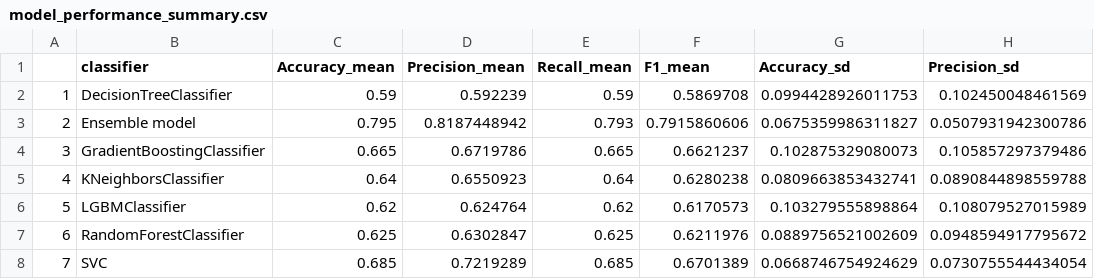
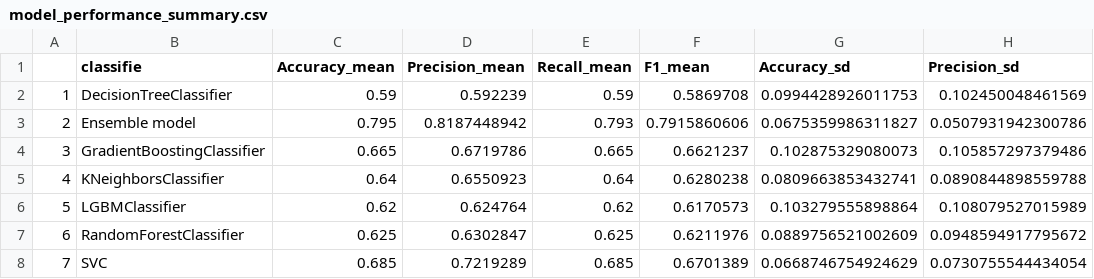
Before and after one commit to Angione-Lab/Predicting-gut-microbial-behavior-in-human-diseases-via-community-metabolic-modeling-and-ML, a CSV file: pairwise GEM and ML/Results/model_performance_summary.csv, drawn as a sheet; only a part is shown; the diff names each change by its address in the sheet, - before the commit and + after, or states it on an @@ line.

Commit message:
Update model_performance_summary.csv

```diff
--- a/pairwise GEM and ML/Results/model_performance_summary.csv
+++ b/pairwise GEM and ML/Results/model_performance_summary.csv
-B1: classifier
+B1: classifie
```
